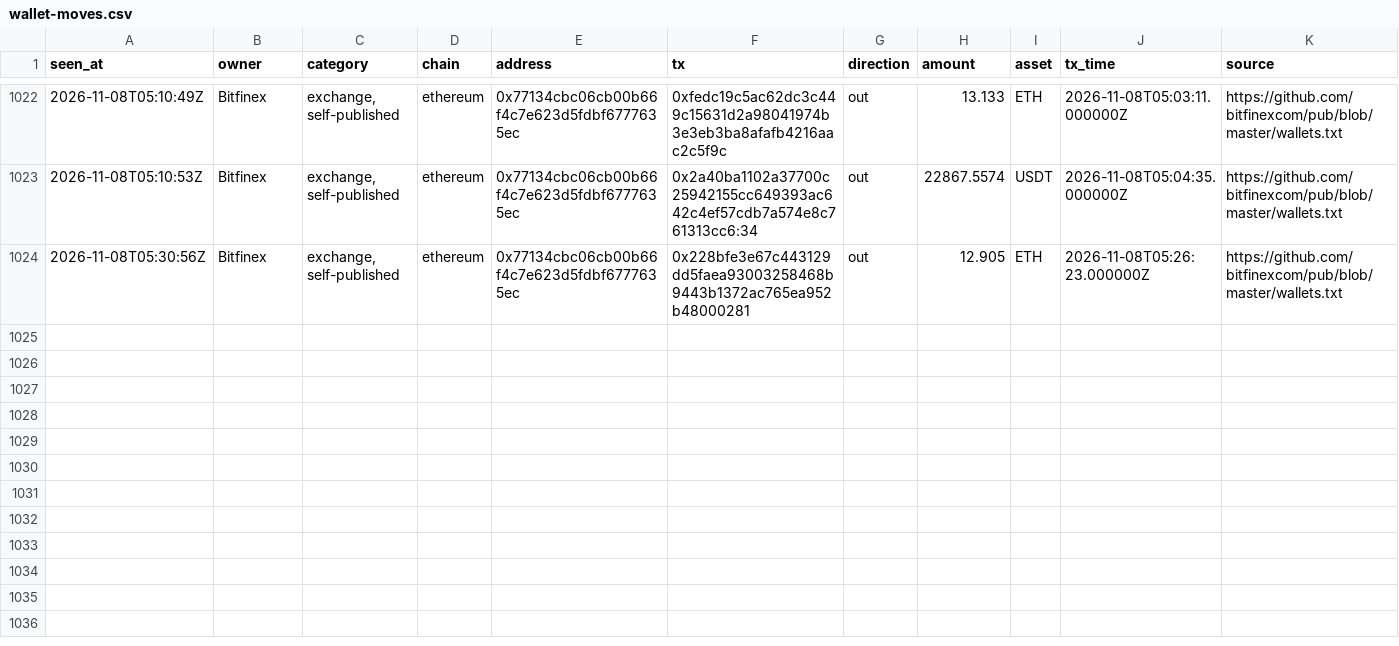
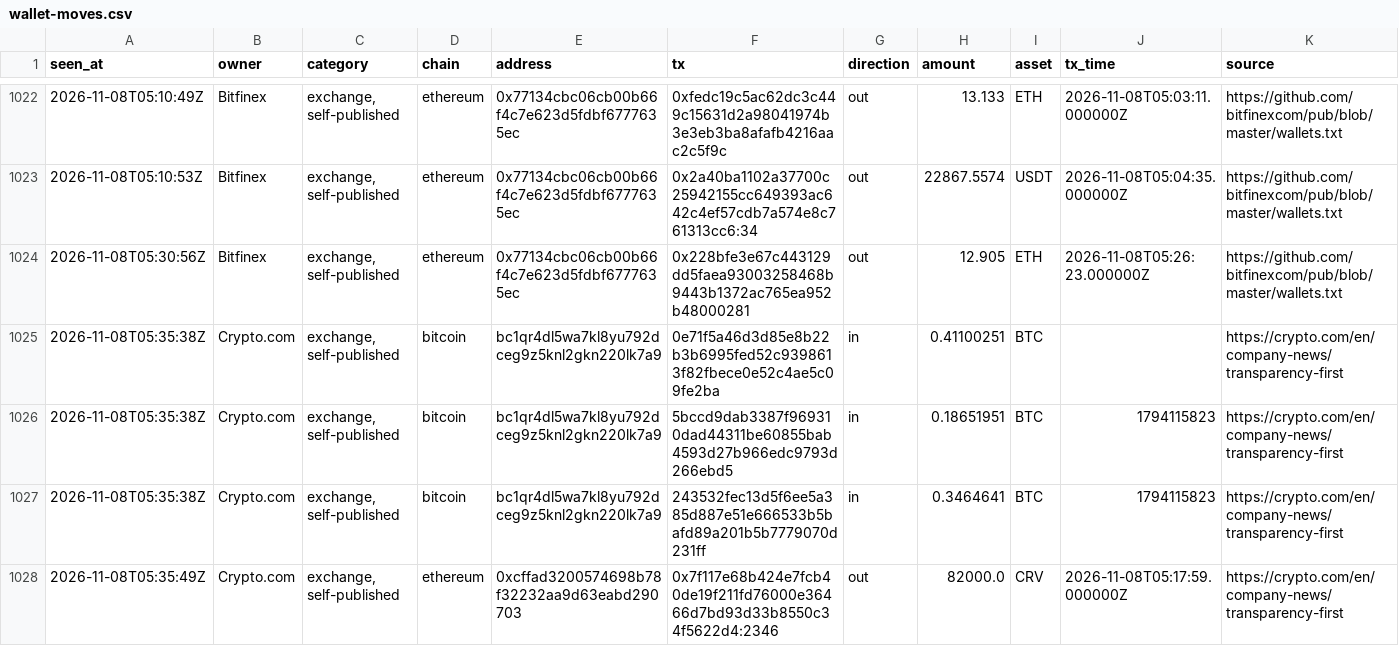
Before and after one commit to hpintojr/crypto-scanner, a CSV file: data/wallet-moves.csv, drawn as a sheet; only a part is shown, gaps mark what is left out.

```diff
--- a/data/wallet-moves.csv
+++ b/data/wallet-moves.csv
@@ -1024 +1024,5 @@ seen_at,owner,category,chain,address,tx,direction,amount,asset,tx_time,source
 2026-11-08T05:30:56Z,Bitfinex,"exchange, self-published",ethereum,0x77134cbc06cb00b66f4c7e623d5fdbf6777635ec,0x228bfe3e67c443129dd5faea93003258468b9443b1372ac765ea952b48000281,out,12.905,ETH,2026-11-08T05:26:23.000000Z,https://github.com/bitfinexcom/pub/blob/master/wallets.txt
+2026-11-08T05:35:38Z,Crypto.com,"exchange, self-published",bitcoin,bc1qr4dl5wa7kl8yu792dceg9z5knl2gkn220lk7a9,0e71f5a46d3d85e8b22b3b6995fed52c9398613f82fbece0e52c4ae5c09fe2ba,in,0.41100251,BTC,,https://crypto.com/en/company-news/transparency-first
+2026-11-08T05:35:38Z,Crypto.com,"exchange, self-published",bitcoin,bc1qr4dl5wa7kl8yu792dceg9z5knl2gkn220lk7a9,5bccd9dab3387f969310dad44311be60855bab4593d27b966edc9793d266ebd5,in,0.18651951,BTC,1794115823,https://crypto.com/en/company-news/transparency-first
+2026-11-08T05:35:38Z,Crypto.com,"exchange, self-published",bitcoin,bc1qr4dl5wa7kl8yu792dceg9z5knl2gkn220lk7a9,243532fec13d5f6ee5a385d887e51e666533b5bafd89a201b5b7779070d231ff,in,0.3464641,BTC,1794115823,https://crypto.com/en/company-news/transparency-first
+2026-11-08T05:35:49Z,Crypto.com,"exchange, self-published",ethereum,0xcffad3200574698b78f32232aa9d63eabd290703,0x7f117e68b424e7fcb40de19f211fd76000e36466d7bd93d33b8550c34f5622d4:2346,out,82000.0,CRV,2026-11-08T05:17:59.000000Z,https://crypto.com/en/company-news/transparency-first
```
Also changed, not shown: 2 other files.
